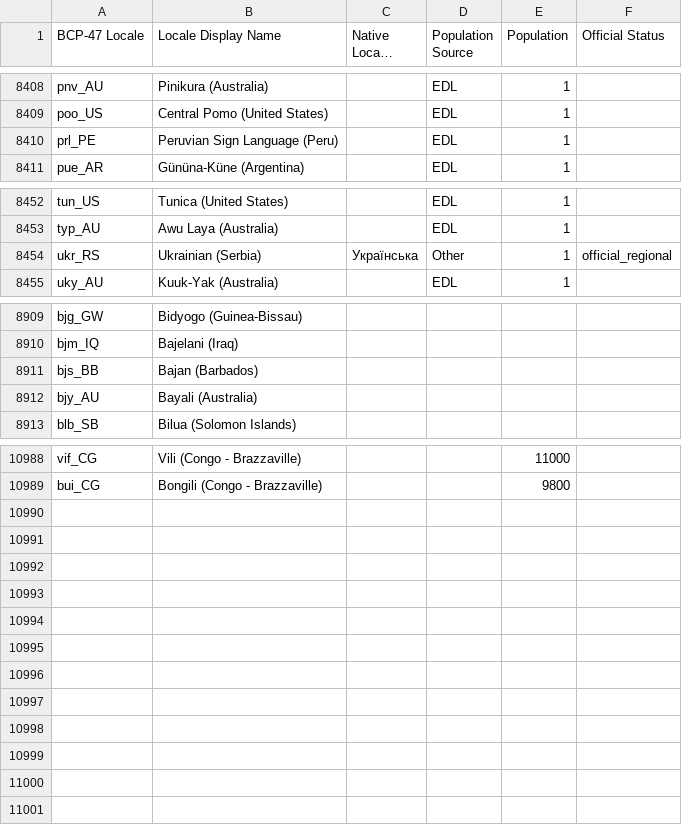
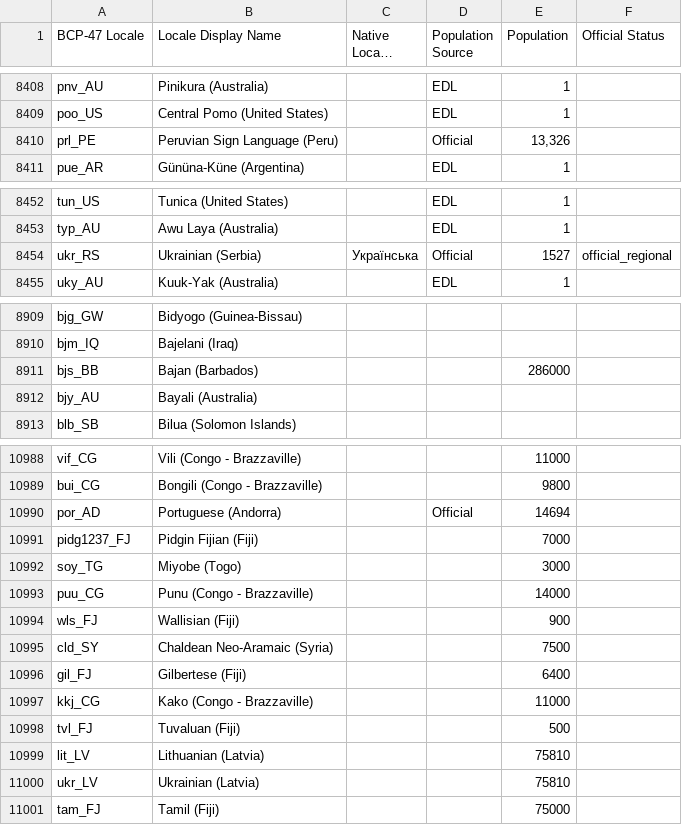
Before and after one commit to Translation-Commons/lang-nav, a TSV file: public/data/tc/locales.tsv, drawn as a sheet; only a part is shown, gaps mark what is left out; long unchanged cells end in …; the diff covers the shown part only.

```diff
--- a/public/data/tc/locales.tsv
+++ b/public/data/tc/locales.tsv
@@ -8409,3 +8409,3 @@ pnv_AU	Pinikura (Australia)		EDL	1
 poo_US	Central Pomo (United States)		EDL	1	
-prl_PE	Peruvian Sign Language (Peru)		EDL	1	
+prl_PE	Peruvian Sign Language (Peru)		Official	13,326	
 pue_AR	Gününa-Küne (Argentina)		EDL	1	
@@ -8453,3 +8453,3 @@ tun_US	Tunica (United States)		EDL	1
 typ_AU	Awu Laya (Australia)		EDL	1	
-ukr_RS	Ukrainian (Serbia)	Українська	Other	1	official_regional
+ukr_RS	Ukrainian (Serbia)	Українська	Official	1527	official_regional
 uky_AU	Kuuk-Yak (Australia)		EDL	1	
@@ -8910,3 +8910,3 @@ bjg_GW	Bidyogo (Guinea-Bissau)
 bjm_IQ	Bajelani (Iraq)				
-bjs_BB	Bajan (Barbados)				
+bjs_BB	Bajan (Barbados)			286000	
 bjy_AU	Bayali (Australia)				
@@ -10989 +10989,13 @@ vif_CG	Vili (Congo - Brazzaville)			11000
 bui_CG	Bongili (Congo - Brazzaville)			9800	
+por_AD	Portuguese (Andorra)		Official	14694	
+pidg1237_FJ	Pidgin Fijian (Fiji)			7000	
+soy_TG	Miyobe (Togo)			3000	
+puu_CG	Punu (Congo - Brazzaville)			14000	
+wls_FJ	Wallisian (Fiji)			900	
+cld_SY	Chaldean Neo-Aramaic (Syria)			7500	
+gil_FJ	Gilbertese (Fiji)			6400	
+kkj_CG	Kako (Congo - Brazzaville)			11000	
+tvl_FJ	Tuvaluan (Fiji)			500	
+lit_LV	Lithuanian (Latvia)			75810	
+ukr_LV	Ukrainian (Latvia)			75810	
+tam_FJ	Tamil (Fiji)			75000	
```
Also changed, not shown: 4 edited cells elsewhere in this file, public/data/tc/organizations.tsv, 13 other files.
